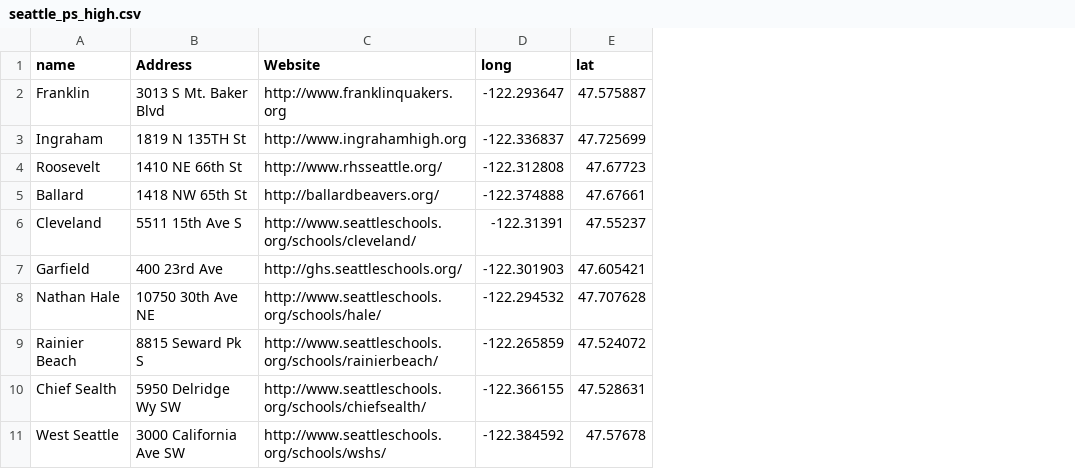
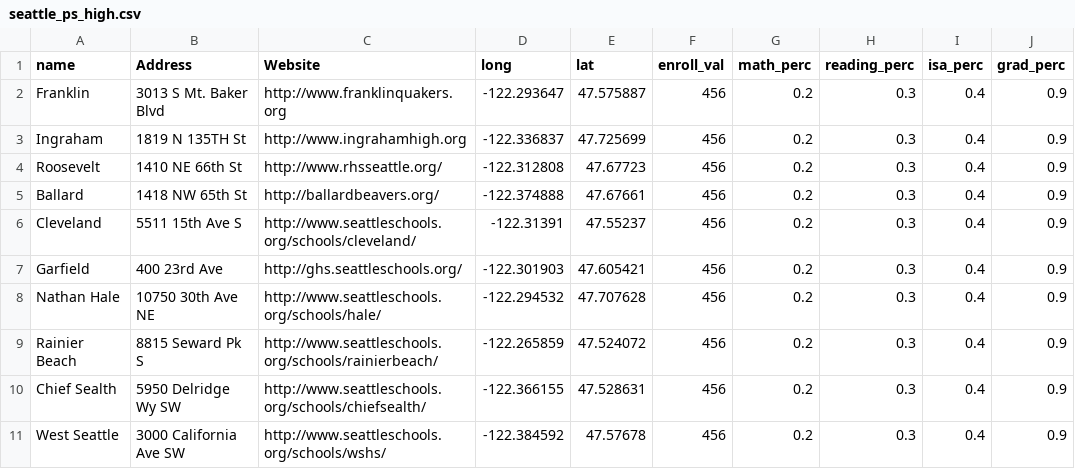
Before and after one commit to uwescience/DSSG2017-Equity, a CSV file: data/seattle_ps_high.csv, drawn as a sheet; the diff names each change by its address in the sheet, - before the commit and + after, or states it on an @@ line.

```diff
--- a/data/seattle_ps_high.csv
+++ b/data/seattle_ps_high.csv
+column F (enroll_val), rows 2-11: all 456
+column G (math_perc), rows 2-11: all 0.2
+column H (reading_perc), rows 2-11: all 0.3
+column I (isa_perc), rows 2-11: all 0.4
+column J (grad_perc), rows 2-11: all 0.9
```
Also changed, not shown: data/seattle_ps_elem.csv, data/seattle_ps_ms.csv, 2 other files.
